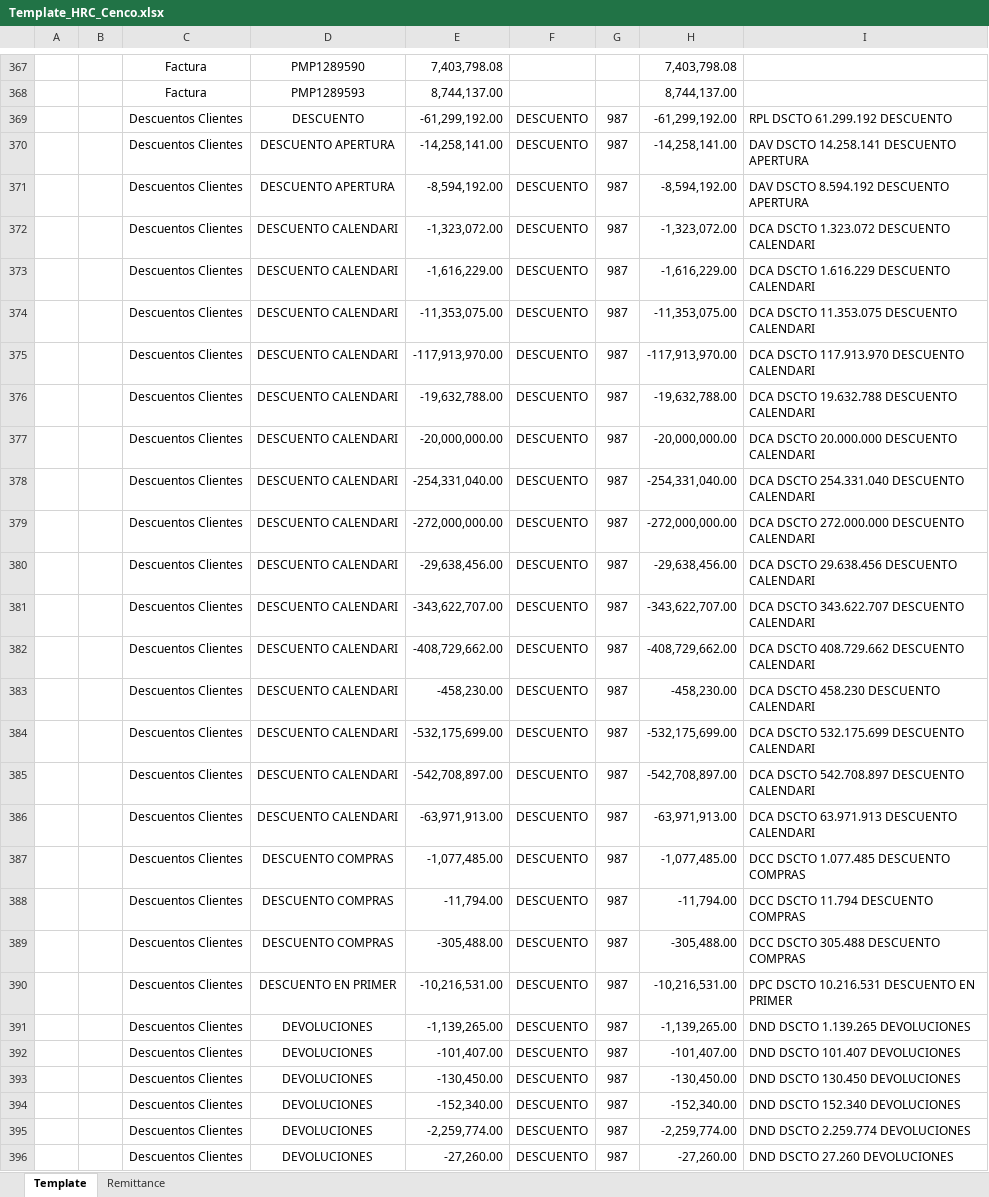
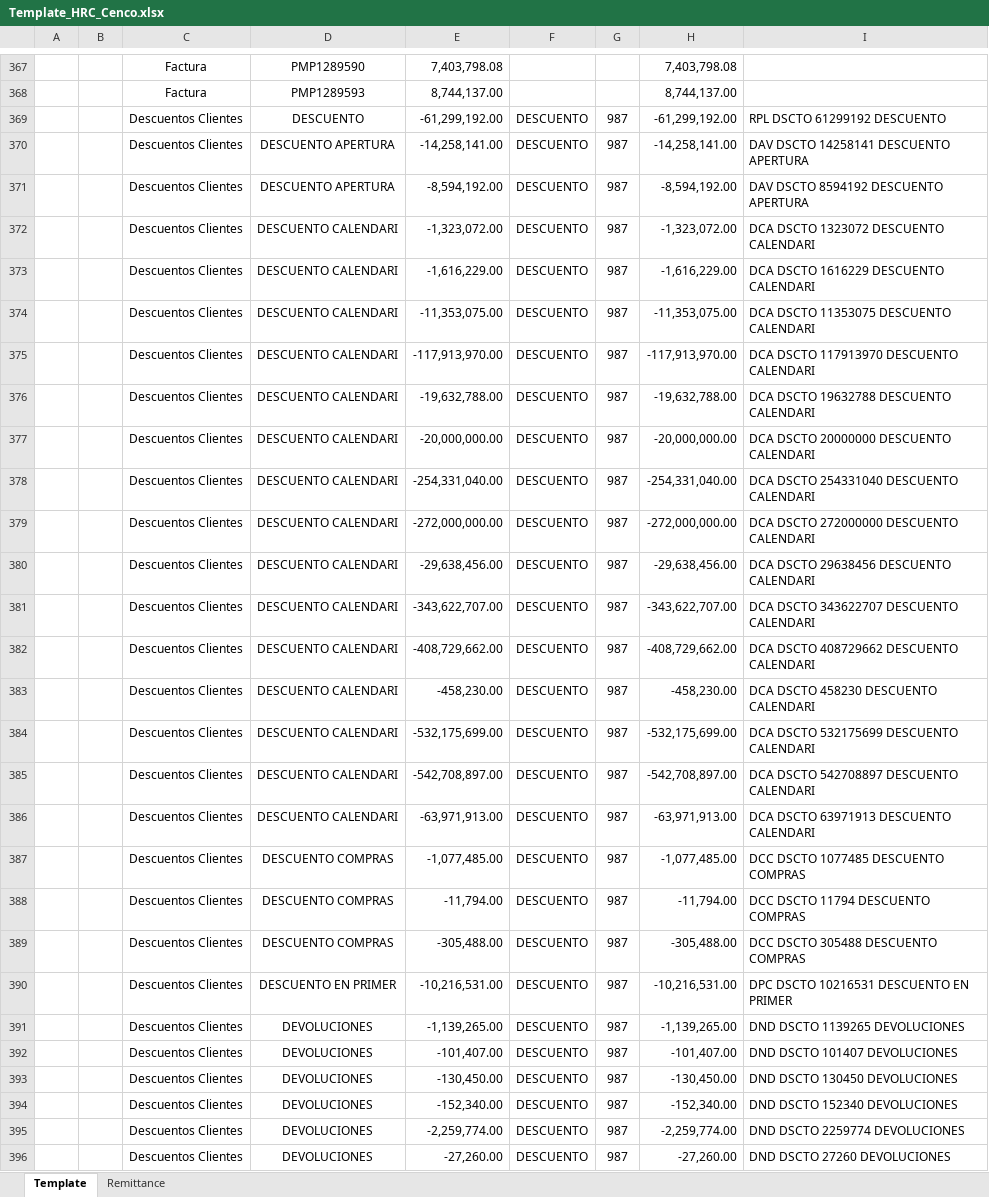
Before and after one commit to svbdatavision/Unilever_Collect_Digital, an Excel workbook: Pruebas/Archivos/Template/Colombia/Template_HRC_Cenco.xlsx, sheet Template, drawn as a sheet; only a part is shown, gaps mark what is left out; values as stored, in another font and other column widths than the file's, no borders; the diff covers the shown part only; the diff names each change by its address in the sheet, - before the commit and + after, or states it on an @@ line.

```diff
--- a/Pruebas/Archivos/Template/Colombia/Template_HRC_Cenco.xlsx (sheet Template)
+++ b/Pruebas/Archivos/Template/Colombia/Template_HRC_Cenco.xlsx (sheet Template)
-I369: RPL DSCTO 61.299.192 DESCUENTO
+I369: RPL DSCTO 61299192 DESCUENTO
-I370: DAV DSCTO 14.258.141 DESCUENTO APERTURA
+I370: DAV DSCTO 14258141 DESCUENTO APERTURA
-I371: DAV DSCTO 8.594.192 DESCUENTO APERTURA
+I371: DAV DSCTO 8594192 DESCUENTO APERTURA
-I372: DCA DSCTO 1.323.072 DESCUENTO CALENDARI
+I372: DCA DSCTO 1323072 DESCUENTO CALENDARI
-I373: DCA DSCTO 1.616.229 DESCUENTO CALENDARI
+I373: DCA DSCTO 1616229 DESCUENTO CALENDARI
-I374: DCA DSCTO 11.353.075 DESCUENTO CALENDARI
+I374: DCA DSCTO 11353075 DESCUENTO CALENDARI
-I375: DCA DSCTO 117.913.970 DESCUENTO CALENDARI
+I375: DCA DSCTO 117913970 DESCUENTO CALENDARI
-I376: DCA DSCTO 19.632.788 DESCUENTO CALENDARI
+I376: DCA DSCTO 19632788 DESCUENTO CALENDARI
-I377: DCA DSCTO 20.000.000 DESCUENTO CALENDARI
+I377: DCA DSCTO 20000000 DESCUENTO CALENDARI
-I378: DCA DSCTO 254.331.040 DESCUENTO CALENDARI
+I378: DCA DSCTO 254331040 DESCUENTO CALENDARI
-I379: DCA DSCTO 272.000.000 DESCUENTO CALENDARI
+I379: DCA DSCTO 272000000 DESCUENTO CALENDARI
-I380: DCA DSCTO 29.638.456 DESCUENTO CALENDARI
+I380: DCA DSCTO 29638456 DESCUENTO CALENDARI
-I381: DCA DSCTO 343.622.707 DESCUENTO CALENDARI
+I381: DCA DSCTO 343622707 DESCUENTO CALENDARI
-I382: DCA DSCTO 408.729.662 DESCUENTO CALENDARI
+I382: DCA DSCTO 408729662 DESCUENTO CALENDARI
-I383: DCA DSCTO 458.230 DESCUENTO CALENDARI
+I383: DCA DSCTO 458230 DESCUENTO CALENDARI
-I384: DCA DSCTO 532.175.699 DESCUENTO CALENDARI
+I384: DCA DSCTO 532175699 DESCUENTO CALENDARI
-I385: DCA DSCTO 542.708.897 DESCUENTO CALENDARI
+I385: DCA DSCTO 542708897 DESCUENTO CALENDARI
-I386: DCA DSCTO 63.971.913 DESCUENTO CALENDARI
+I386: DCA DSCTO 63971913 DESCUENTO CALENDARI
-I387: DCC DSCTO 1.077.485 DESCUENTO COMPRAS
+I387: DCC DSCTO 1077485 DESCUENTO COMPRAS
-I388: DCC DSCTO 11.794 DESCUENTO COMPRAS
+I388: DCC DSCTO 11794 DESCUENTO COMPRAS
-I389: DCC DSCTO 305.488 DESCUENTO COMPRAS
+I389: DCC DSCTO 305488 DESCUENTO COMPRAS
-I390: DPC DSCTO 10.216.531 DESCUENTO EN PRIMER
+I390: DPC DSCTO 10216531 DESCUENTO EN PRIMER
-I391: DND DSCTO 1.139.265 DEVOLUCIONES
+I391: DND DSCTO 1139265 DEVOLUCIONES
-I392: DND DSCTO 101.407 DEVOLUCIONES
+I392: DND DSCTO 101407 DEVOLUCIONES
-I393: DND DSCTO 130.450 DEVOLUCIONES
+I393: DND DSCTO 130450 DEVOLUCIONES
-I394: DND DSCTO 152.340 DEVOLUCIONES
+I394: DND DSCTO 152340 DEVOLUCIONES
-I395: DND DSCTO 2.259.774 DEVOLUCIONES
+I395: DND DSCTO 2259774 DEVOLUCIONES
-I396: DND DSCTO 27.260 DEVOLUCIONES
+I396: DND DSCTO 27260 DEVOLUCIONES
```
Also changed, not shown: 5 added rows and 23 edited cells elsewhere in this sheet, sheet Remittance, Pruebas/Archivos/Template/Colombia/Template_HRC_olimpica.xlsx, 11 other files.
